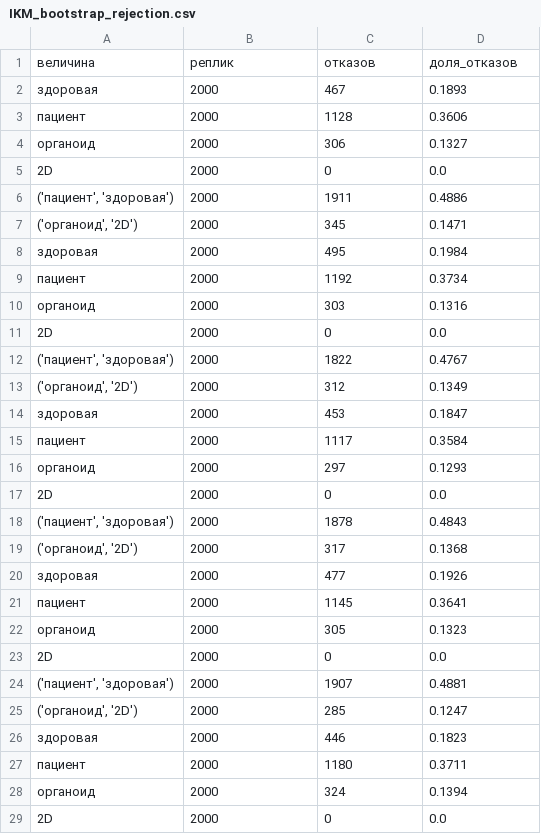
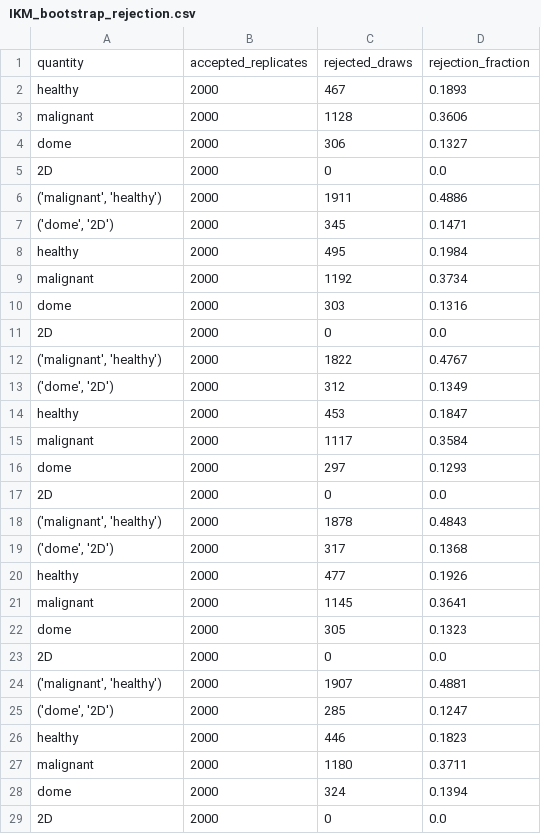
Before and after one commit to alexeysakhalin/tumor-model-comparison-patient-3d-2d, a CSV file: tables/IKM_bootstrap_rejection.csv, drawn as a sheet; only a part is shown; the diff covers the shown part only.

Commit message:
Correct background control self-matching in Figure 6 (#1)
Exclude each scored gene from its own expression-matched control pool while retaining 400 controls. Update the reference bands, normalized contrasts, sensitivity analyses, source tables and manuscript-value checks.

Add the control-assignment audit and portable primary-input manifest. Regenerate the composite figure and individual panels in the pinned environment. Verify all source-data hashes and exact PNG reproduction.

```diff
--- a/tables/IKM_bootstrap_rejection.csv
+++ b/tables/IKM_bootstrap_rejection.csv
@@ -1,29 +1,29 @@
-величина,реплик,отказов,доля_отказов
-здоровая,2000,467,0.1893
-пациент,2000,1128,0.3606
-органоид,2000,306,0.1327
+quantity,accepted_replicates,rejected_draws,rejection_fraction
+healthy,2000,467,0.1893
+malignant,2000,1128,0.3606
+dome,2000,306,0.1327
 2D,2000,0,0.0
-"('пациент', 'здоровая')",2000,1911,0.4886
-"('органоид', '2D')",2000,345,0.1471
-здоровая,2000,495,0.1984
-пациент,2000,1192,0.3734
-органоид,2000,303,0.1316
+"('malignant', 'healthy')",2000,1911,0.4886
+"('dome', '2D')",2000,345,0.1471
+healthy,2000,495,0.1984
+malignant,2000,1192,0.3734
+dome,2000,303,0.1316
 2D,2000,0,0.0
-"('пациент', 'здоровая')",2000,1822,0.4767
-"('органоид', '2D')",2000,312,0.1349
-здоровая,2000,453,0.1847
-пациент,2000,1117,0.3584
-органоид,2000,297,0.1293
+"('malignant', 'healthy')",2000,1822,0.4767
+"('dome', '2D')",2000,312,0.1349
+healthy,2000,453,0.1847
+malignant,2000,1117,0.3584
+dome,2000,297,0.1293
 2D,2000,0,0.0
-"('пациент', 'здоровая')",2000,1878,0.4843
-"('органоид', '2D')",2000,317,0.1368
-здоровая,2000,477,0.1926
-пациент,2000,1145,0.3641
-органоид,2000,305,0.1323
+"('malignant', 'healthy')",2000,1878,0.4843
+"('dome', '2D')",2000,317,0.1368
+healthy,2000,477,0.1926
+malignant,2000,1145,0.3641
+dome,2000,305,0.1323
 2D,2000,0,0.0
-"('пациент', 'здоровая')",2000,1907,0.4881
-"('органоид', '2D')",2000,285,0.1247
-здоровая,2000,446,0.1823
-пациент,2000,1180,0.3711
-органоид,2000,324,0.1394
+"('malignant', 'healthy')",2000,1907,0.4881
+"('dome', '2D')",2000,285,0.1247
+healthy,2000,446,0.1823
+malignant,2000,1180,0.3711
+dome,2000,324,0.1394
 2D,2000,0,0.0
```
Also changed, not shown: 37 edited cells elsewhere in this file, MANIFEST_SHA256.tsv, TABLE_INDEX.tsv, 56 other files.
